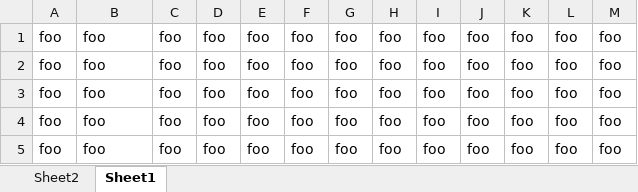
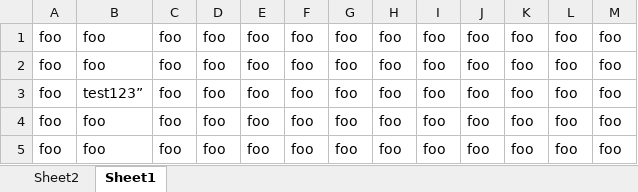
Before and after one commit to mbollemeijer/sheet2csv, an Excel workbook: examples/test.xlsx, sheet Sheet1, drawn as a sheet; only a part is shown; values as stored, in another font and other column widths than the file's, no borders; the diff names each change by its address in the sheet, - before the commit and + after, or states it on an @@ line.

Commit message:
- Added String subsitute features. - Added wrapStrings boolean to parent config - Added wrapStringChar to parent config - Added wrapStrings boolean to sheet config - Added wrapStringChar to sheet config - Added parent config format in the settings.json     - sourceFile and outputPath can now be specified by settings     - source and outputPath are overriden when pressent as commandline       arguments.

```diff
--- a/examples/test.xlsx (sheet Sheet1)
+++ b/examples/test.xlsx (sheet Sheet1)
-B3: foo
+B3: test123”
```
Also changed, not shown: 5 other files.
